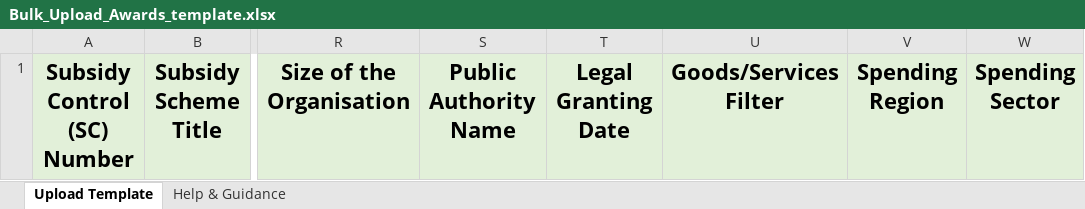
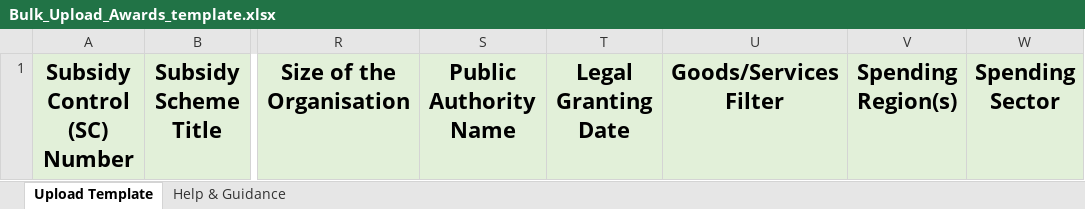
Before and after one commit to UKGovernmentBEIS/transparency-db-admin-portal, an Excel workbook: public/assets/files/Bulk_Upload_Awards_template.xlsx, sheet Upload Template, drawn as a sheet; only a part is shown, gaps mark what is left out; values as stored, in another font and other column widths than the file's, no borders; the diff names each change by its address in the sheet, - before the commit and + after, or states it on an @@ line.

Commit message:
feat: allow for multiple regions on awards

```diff
--- a/public/assets/files/Bulk_Upload_Awards_template.xlsx (sheet Upload Template)
+++ b/public/assets/files/Bulk_Upload_Awards_template.xlsx (sheet Upload Template)
-V1: Spending Region
+V1: Spending Region(s)
```
Also changed, not shown: sheet Help & Guidance, 10 other files.
